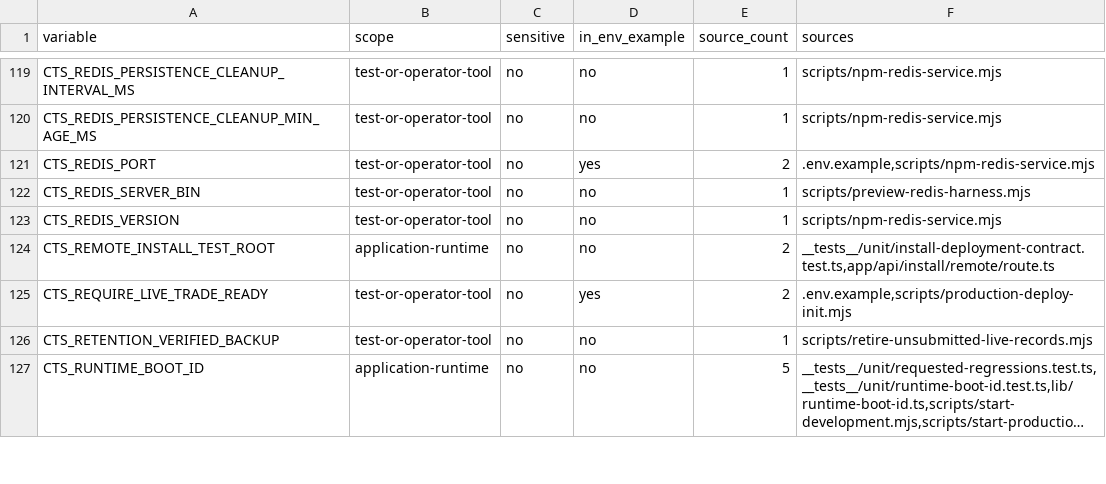
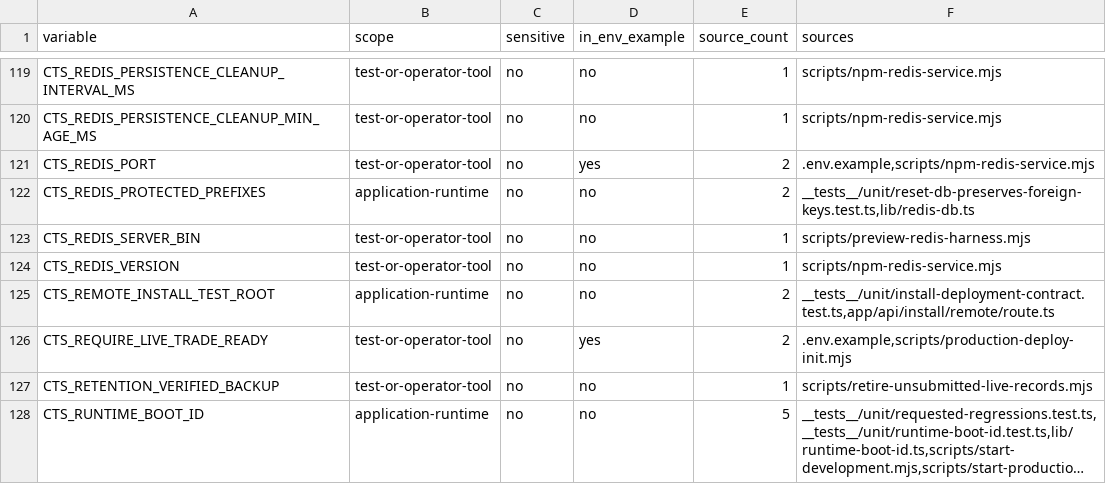
Before and after one commit to mxssnx-creator/CTS-K-N, a TSV file: docs/recreation/manifests/environment-variables.tsv, drawn as a sheet; only a part is shown, gaps mark what is left out; long unchanged cells end in ….

```diff
--- a/docs/recreation/manifests/environment-variables.tsv
+++ b/docs/recreation/manifests/environment-variables.tsv
@@ -121,2 +121,3 @@ CTS_REDIS_PERSISTENCE_CLEANUP_MIN_AGE_MS	test-or-operator-tool	no	no	1	scripts/n
 CTS_REDIS_PORT	test-or-operator-tool	no	yes	2	.env.example,scripts/npm-redis-service.mjs
+CTS_REDIS_PROTECTED_PREFIXES	application-runtime	no	no	2	__tests__/unit/reset-db-preserves-foreign-keys.test.ts,lib/redis-db.ts
 CTS_REDIS_SERVER_BIN	test-or-operator-tool	no	no	1	scripts/preview-redis-harness.mjs
```
Also changed, not shown: docs/recreation/manifests/project-files.tsv, docs/recreation/manifests/tests-and-verifiers.tsv, 8 other files.
